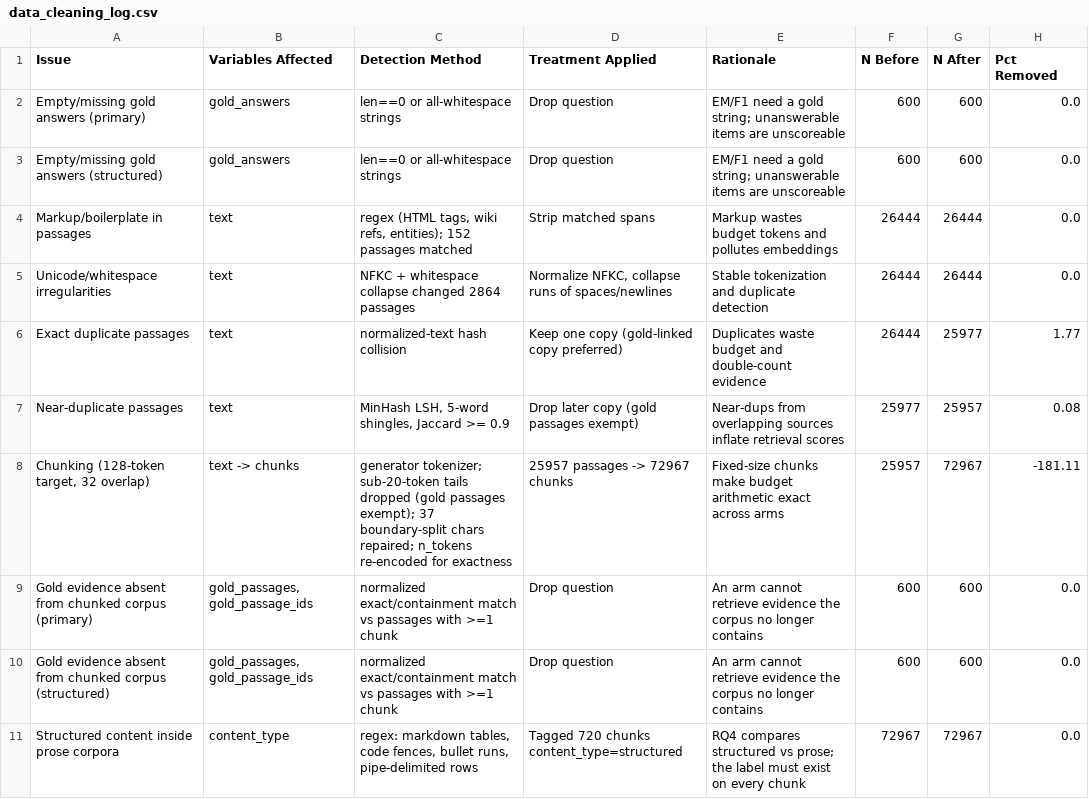
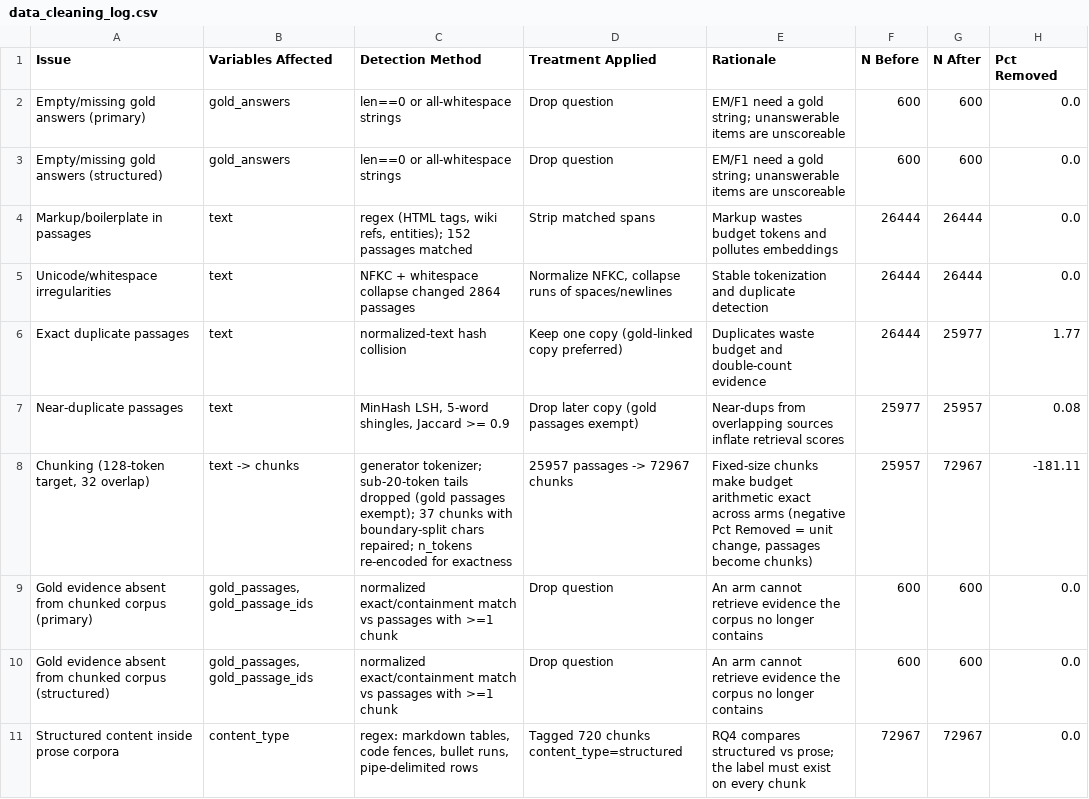
Before and after one commit to esmaeil-abedi-dev/rag-token-budget, a CSV file: outputs/data_cleaning_log.csv, drawn as a sheet.

```diff
--- a/outputs/data_cleaning_log.csv
+++ b/outputs/data_cleaning_log.csv
@@ -7,3 +7,3 @@ Exact duplicate passages,text,normalized-text hash collision,Keep one copy (gold
 Near-duplicate passages,text,"MinHash LSH, 5-word shingles, Jaccard >= 0.9",Drop later copy (gold passages exempt),Near-dups from overlapping sources inflate retrieval scores,25977,25957,0.08
-"Chunking (128-token target, 32 overlap)",text -> chunks,generator tokenizer; sub-20-token tails dropped (gold passages exempt); 37 boundary-split chars repaired; n_tokens re-encoded for exactness,25957 passages -> 72967 chunks,Fixed-size chunks make budget arithmetic exact across arms,25957,72967,-181.11
+"Chunking (128-token target, 32 overlap)",text -> chunks,generator tokenizer; sub-20-token tails dropped (gold passages exempt); 37 chunks with boundary-split chars repaired; n_tokens re-encoded for exactness,25957 passages -> 72967 chunks,"Fixed-size chunks make budget arithmetic exact across arms (negative Pct Removed = unit change, passages become chunks)",25957,72967,-181.11
 Gold evidence absent from chunked corpus (primary),"gold_passages, gold_passage_ids",normalized exact/containment match vs passages with >=1 chunk,Drop question,An arm cannot retrieve evidence the corpus no longer contains,600,600,0.0
```
Also changed, not shown: 20 other files.
